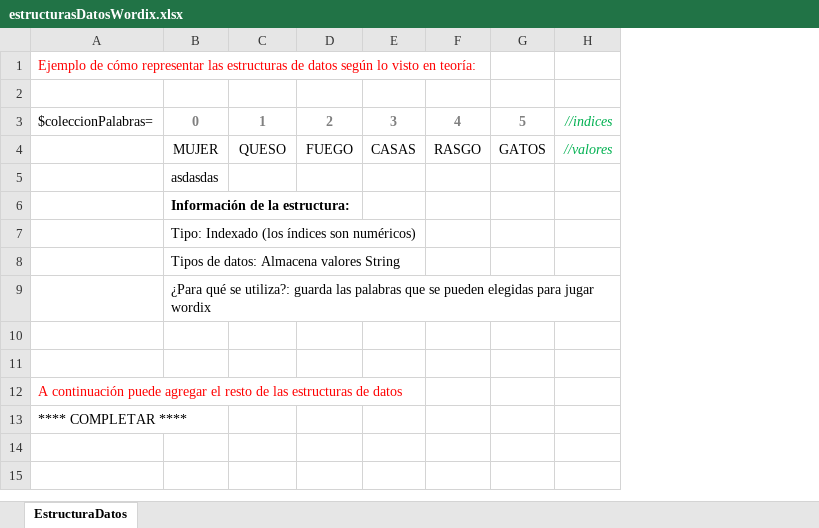
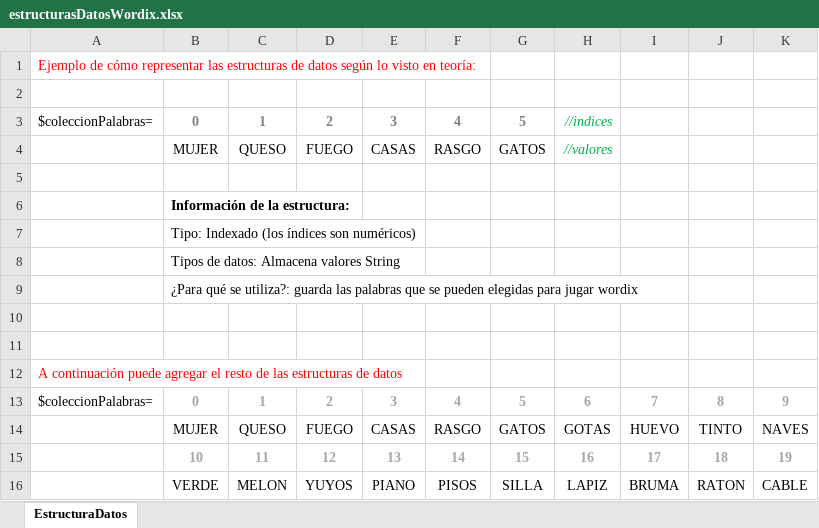
Before and after one commit to TomasAcua/wordix, an Excel workbook: estructurasDatosWordix.xlsx, sheet EstructuraDatos, drawn as a sheet; values as stored, in another font and other column widths than the file's, no borders; removed rows and columns are numbered as before the commit, all else as after; the diff names each change by its address in the sheet, - before the commit and + after, or states it on an @@ line.

Commit message:
Agregue celdas al excel (colecccionPalabras)

```diff
--- a/estructurasDatosWordix.xlsx (sheet EstructuraDatos)
+++ b/estructurasDatosWordix.xlsx (sheet EstructuraDatos)
+column I, empty
+column J, empty
+column K, empty
-B5: asdasdas
+B5: (empty)
-row 13: **** COMPLETAR ****
+row 13: $coleccionPalabras= | 0 | 1 | 2 | 3 | 4 | 5 | 6 | 7 | 8 | 9
+row 14:  | MUJER | QUESO | FUEGO | CASAS | RASGO | GATOS | GOTAS | HUEVO | TINTO | NAVES
+row 15:  | 10 | 11 | 12 | 13 | 14 | 15 | 16 | 17 | 18 | 19
+row 16:  | VERDE | MELON | YUYOS | PIANO | PISOS | SILLA | LAPIZ | BRUMA | RATON | CABLE
```
